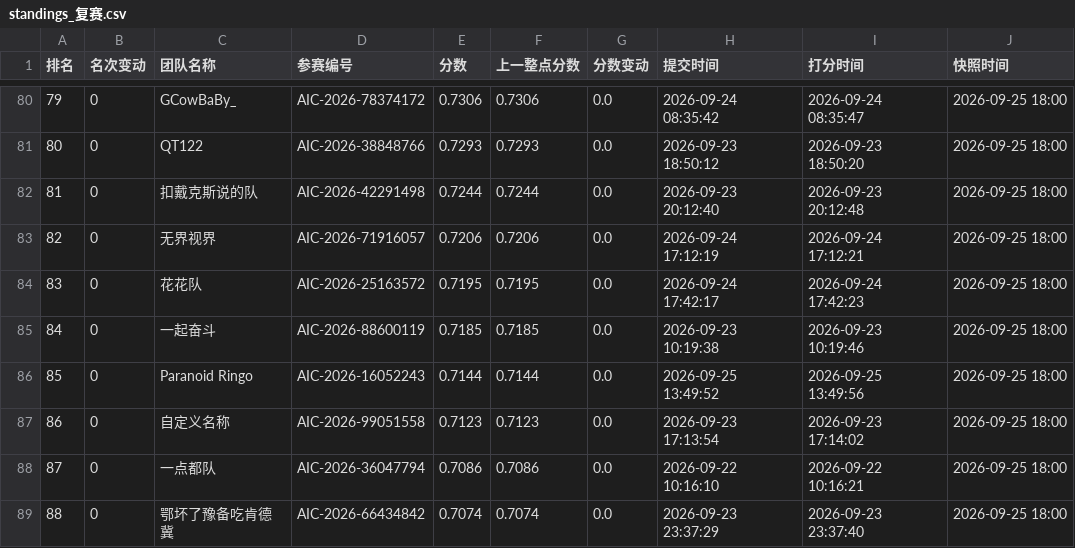
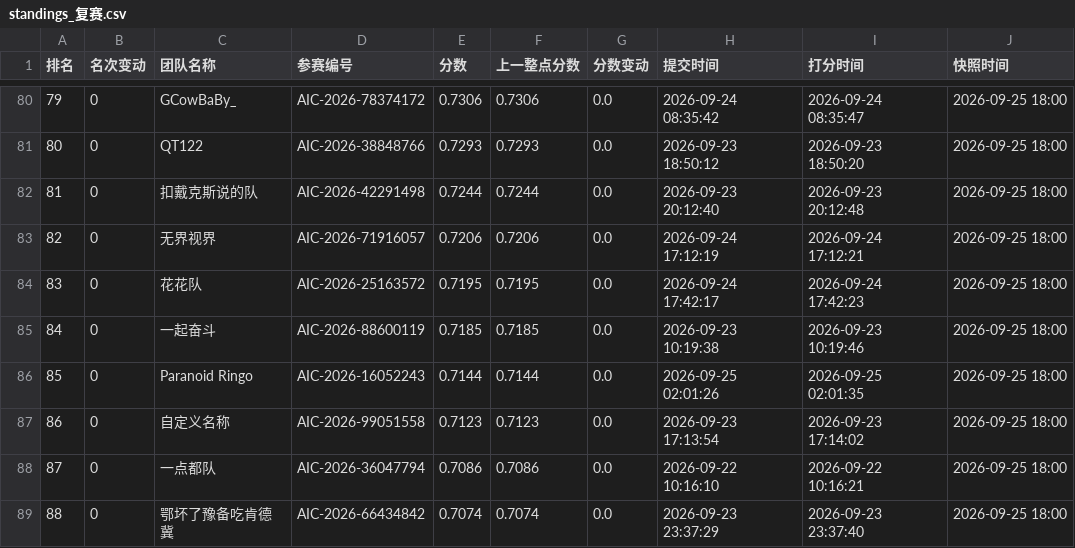
Before and after one commit to KirkG529/aic-rank-report, a CSV file: data/export/standings_复赛.csv, drawn as a sheet; only a part is shown, gaps mark what is left out.

```diff
--- a/data/export/standings_复赛.csv
+++ b/data/export/standings_复赛.csv
@@ -85,3 +85,3 @@
 84,0,一起奋斗,AIC-2026-88600119,0.7185,0.7185,0.0,2026-09-23 10:19:38,2026-09-23 10:19:46,2026-09-25 18:00
-85,0,Paranoid Ringo,AIC-2026-16052243,0.7144,0.7144,0.0,2026-09-25 13:49:52,2026-09-25 13:49:56,2026-09-25 18:00
+85,0,Paranoid Ringo,AIC-2026-16052243,0.7144,0.7144,0.0,2026-09-25 02:01:26,2026-09-25 02:01:35,2026-09-25 18:00
 86,0,自定义名称,AIC-2026-99051558,0.7123,0.7123,0.0,2026-09-23 17:13:54,2026-09-23 17:14:02,2026-09-25 18:00
```
Also changed, not shown: 3 other files.
